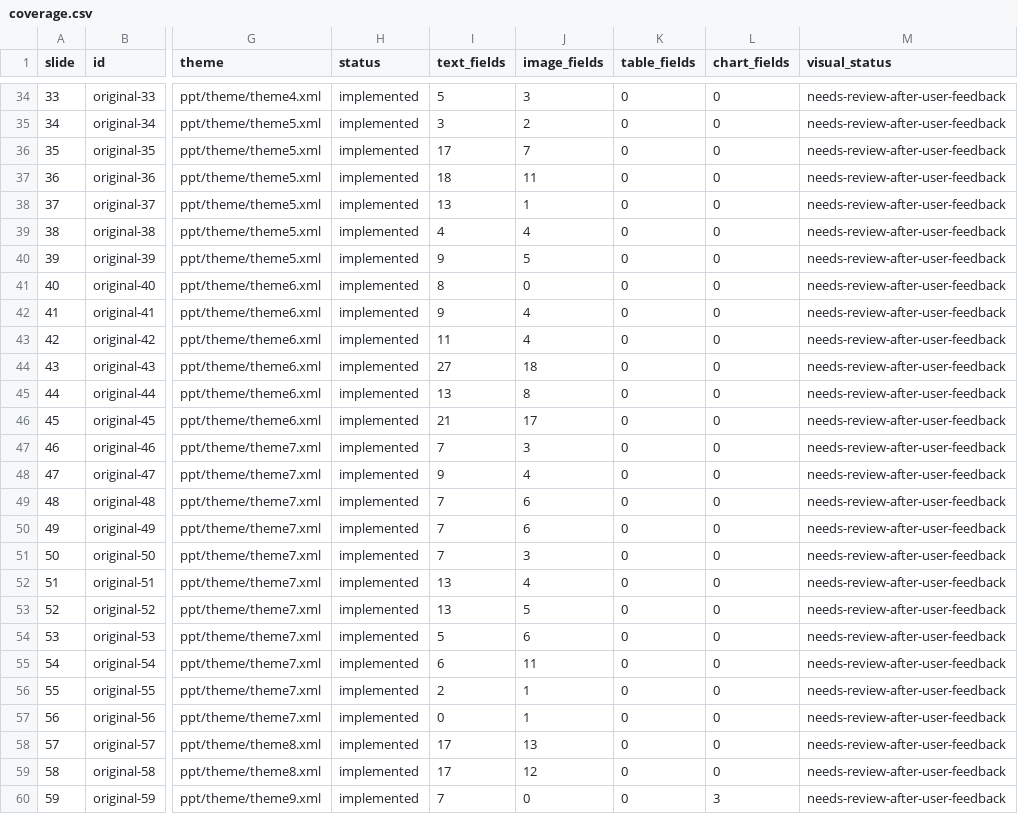
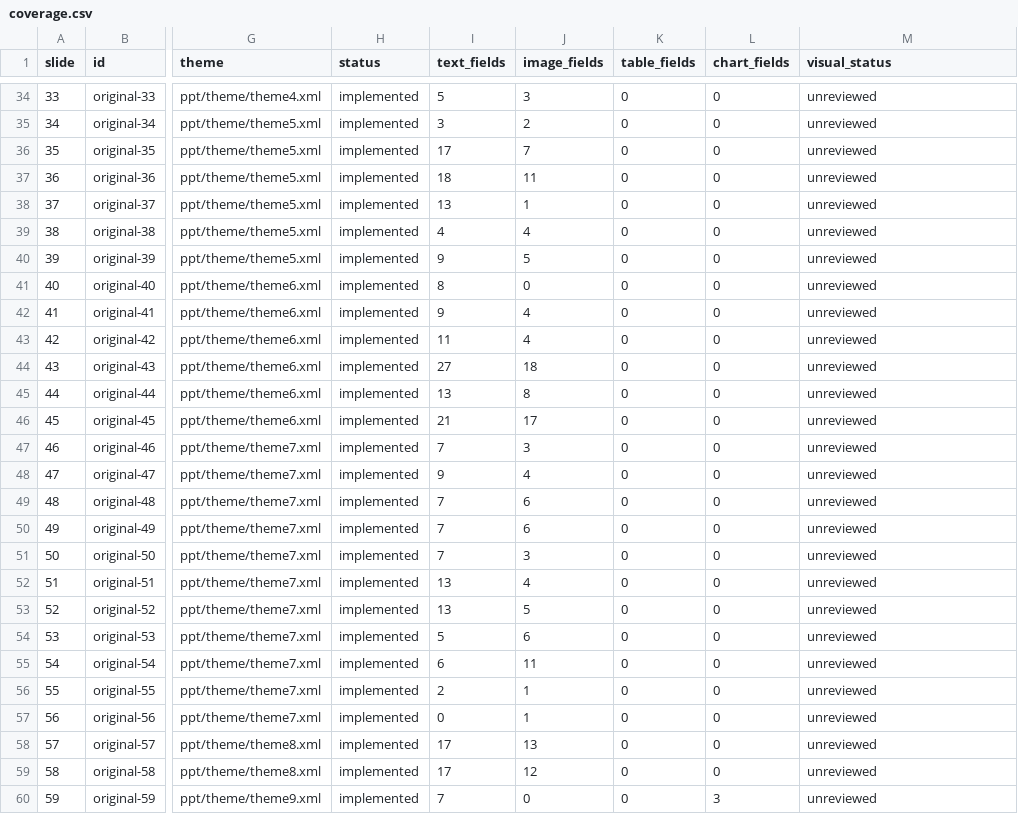
Before and after one commit to TnockTnock/CHU_presentantion_skill, a CSV file: skills/cgu-presentations/assets/catalog/original/coverage.csv, drawn as a sheet; only a part is shown, gaps mark what is left out; the diff covers the shown part only; the diff names each change by its address in the sheet, - before the commit and + after, or states it on an @@ line.

```diff
--- a/skills/cgu-presentations/assets/catalog/original/coverage.csv
+++ b/skills/cgu-presentations/assets/catalog/original/coverage.csv
-M34:M60 (visual_status): needs-review-after-user-feedback
+M34:M60 (visual_status): unreviewed
```
Also changed, not shown: 50 edited cells elsewhere in this file, 45 other files.
